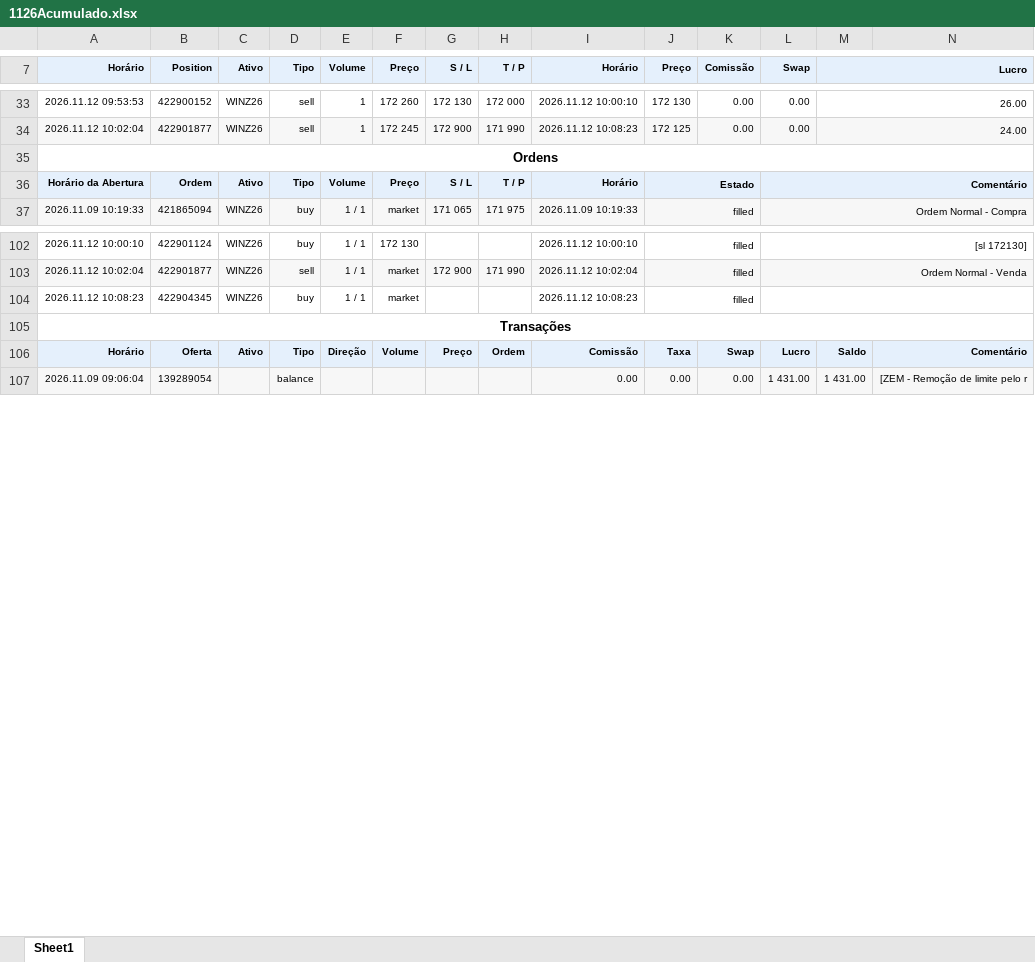
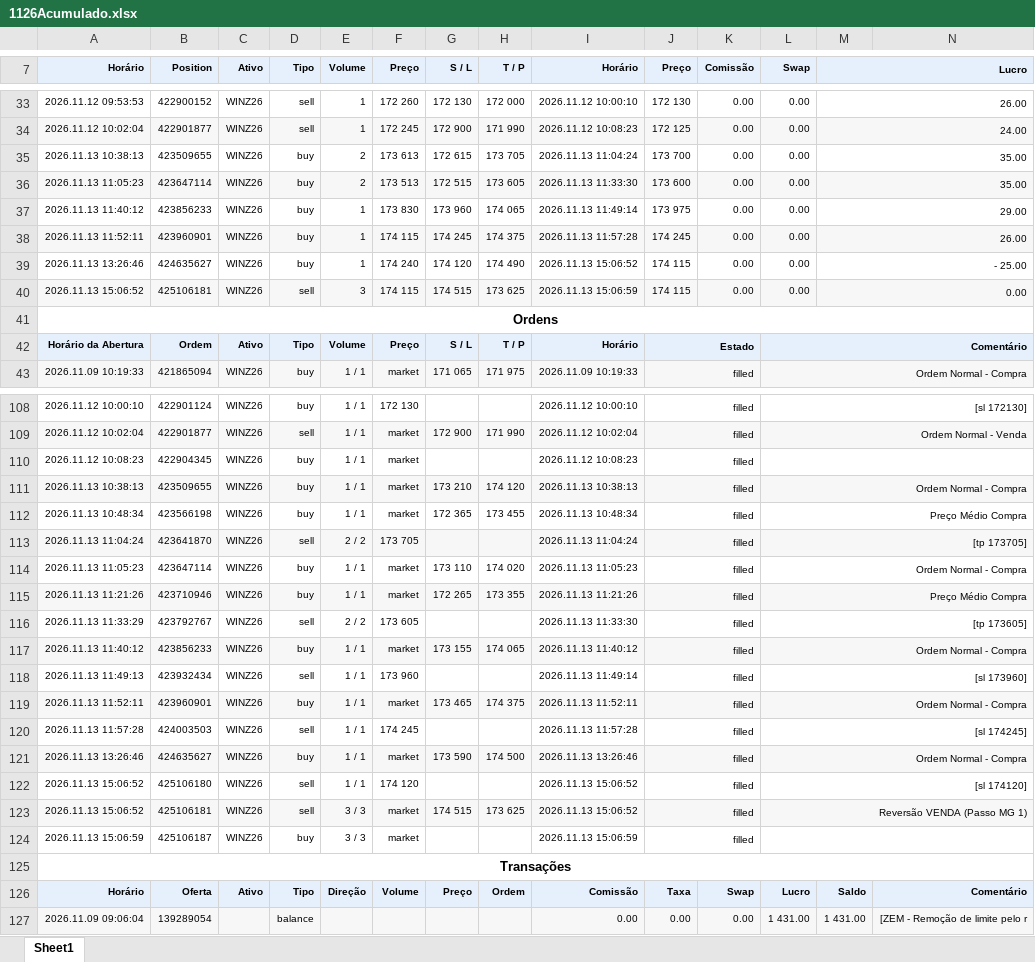
Before and after one commit to GatewayTecnologia/DayTrade, an Excel workbook: 1126Acumulado.xlsx, sheet Sheet1, drawn as a sheet; only a part is shown, gaps mark what is left out; values as stored, in another font and other column widths than the file's, no borders; charts and pictures not drawn; the diff covers the shown part only; the diff names each change by its address in the sheet, - before the commit and + after, or states it on an @@ line.

```diff
--- a/1126Acumulado.xlsx (sheet Sheet1)
+++ b/1126Acumulado.xlsx (sheet Sheet1)
+row 35: 2026.11.13 10:38:13 | 423509655 | WINZ26 | buy | 2 | 173 613 | 172 615 | 173 705 | 2026.11.13 11:04:24 | 173 700 | 0.00 | 0.00 | 35.00
+row 36: 2026.11.13 11:05:23 | 423647114 | WINZ26 | buy | 2 | 173 513 | 172 515 | 173 605 | 2026.11.13 11:33:30 | 173 600 | 0.00 | 0.00 | 35.00
+row 37: 2026.11.13 11:40:12 | 423856233 | WINZ26 | buy | 1 | 173 830 | 173 960 | 174 065 | 2026.11.13 11:49:14 | 173 975 | 0.00 | 0.00 | 29.00
+row 38: 2026.11.13 11:52:11 | 423960901 | WINZ26 | buy | 1 | 174 115 | 174 245 | 174 375 | 2026.11.13 11:57:28 | 174 245 | 0.00 | 0.00 | 26.00
+row 39: 2026.11.13 13:26:46 | 424635627 | WINZ26 | buy | 1 | 174 240 | 174 120 | 174 490 | 2026.11.13 15:06:52 | 174 115 | 0.00 | 0.00 | - 25.00
+row 40: 2026.11.13 15:06:52 | 425106181 | WINZ26 | sell | 3 | 174 115 | 174 515 | 173 625 | 2026.11.13 15:06:59 | 174 115 | 0.00 | 0.00 | 0.00
+row 111: 2026.11.13 10:38:13 | 423509655 | WINZ26 | buy | 1 / 1 | market | 173 210 | 174 120 | 2026.11.13 10:38:13 | filled |  | Ordem Normal - Compra
+row 112: 2026.11.13 10:48:34 | 423566198 | WINZ26 | buy | 1 / 1 | market | 172 365 | 173 455 | 2026.11.13 10:48:34 | filled |  | Preço Médio Compra
+row 113: 2026.11.13 11:04:24 | 423641870 | WINZ26 | sell | 2 / 2 | 173 705 |  |  | 2026.11.13 11:04:24 | filled |  | [tp 173705]
+row 114: 2026.11.13 11:05:23 | 423647114 | WINZ26 | buy | 1 / 1 | market | 173 110 | 174 020 | 2026.11.13 11:05:23 | filled |  | Ordem Normal - Compra
+row 115: 2026.11.13 11:21:26 | 423710946 | WINZ26 | buy | 1 / 1 | market | 172 265 | 173 355 | 2026.11.13 11:21:26 | filled |  | Preço Médio Compra
+row 116: 2026.11.13 11:33:29 | 423792767 | WINZ26 | sell | 2 / 2 | 173 605 |  |  | 2026.11.13 11:33:30 | filled |  | [tp 173605]
+row 117: 2026.11.13 11:40:12 | 423856233 | WINZ26 | buy | 1 / 1 | market | 173 155 | 174 065 | 2026.11.13 11:40:12 | filled |  | Ordem Normal - Compra
+row 118: 2026.11.13 11:49:13 | 423932434 | WINZ26 | sell | 1 / 1 | 173 960 |  |  | 2026.11.13 11:49:14 | filled |  | [sl 173960]
+row 119: 2026.11.13 11:52:11 | 423960901 | WINZ26 | buy | 1 / 1 | market | 173 465 | 174 375 | 2026.11.13 11:52:11 | filled |  | Ordem Normal - Compra
+row 120: 2026.11.13 11:57:28 | 424003503 | WINZ26 | sell | 1 / 1 | 174 245 |  |  | 2026.11.13 11:57:28 | filled |  | [sl 174245]
+row 121: 2026.11.13 13:26:46 | 424635627 | WINZ26 | buy | 1 / 1 | market | 173 590 | 174 500 | 2026.11.13 13:26:46 | filled |  | Ordem Normal - Compra
+row 122: 2026.11.13 15:06:52 | 425106180 | WINZ26 | sell | 1 / 1 | 174 120 |  |  | 2026.11.13 15:06:52 | filled |  | [sl 174120]
+row 123: 2026.11.13 15:06:52 | 425106181 | WINZ26 | sell | 3 / 3 | market | 174 515 | 173 625 | 2026.11.13 15:06:52 | filled |  | Reversão VENDA (Passo MG 1)
+row 124: 2026.11.13 15:06:59 | 425106187 | WINZ26 | buy | 3 / 3 | market |  |  | 2026.11.13 15:06:59 | filled
```
Also changed, not shown: 16 added rows and 23 edited cells elsewhere in this sheet, formulas that keep their value, charts or pictures.
